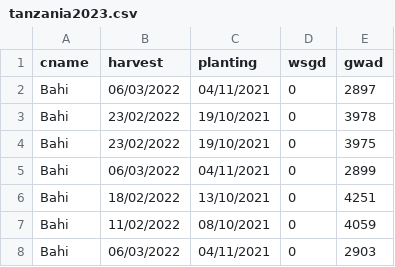
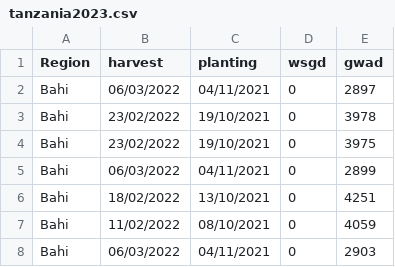
Before and after one commit to majambo/yieldprediction, a CSV file: rheas/tanzania2023.csv, drawn as a sheet; only a part is shown.

```diff
--- a/rheas/tanzania2023.csv
+++ b/rheas/tanzania2023.csv
@@ -1,2 +1,2 @@
-cname,harvest,planting,wsgd,gwad
+Region,harvest,planting,wsgd,gwad
 Bahi,06/03/2022,04/11/2021,0,2897
```
Also changed, not shown: 44 other files.
